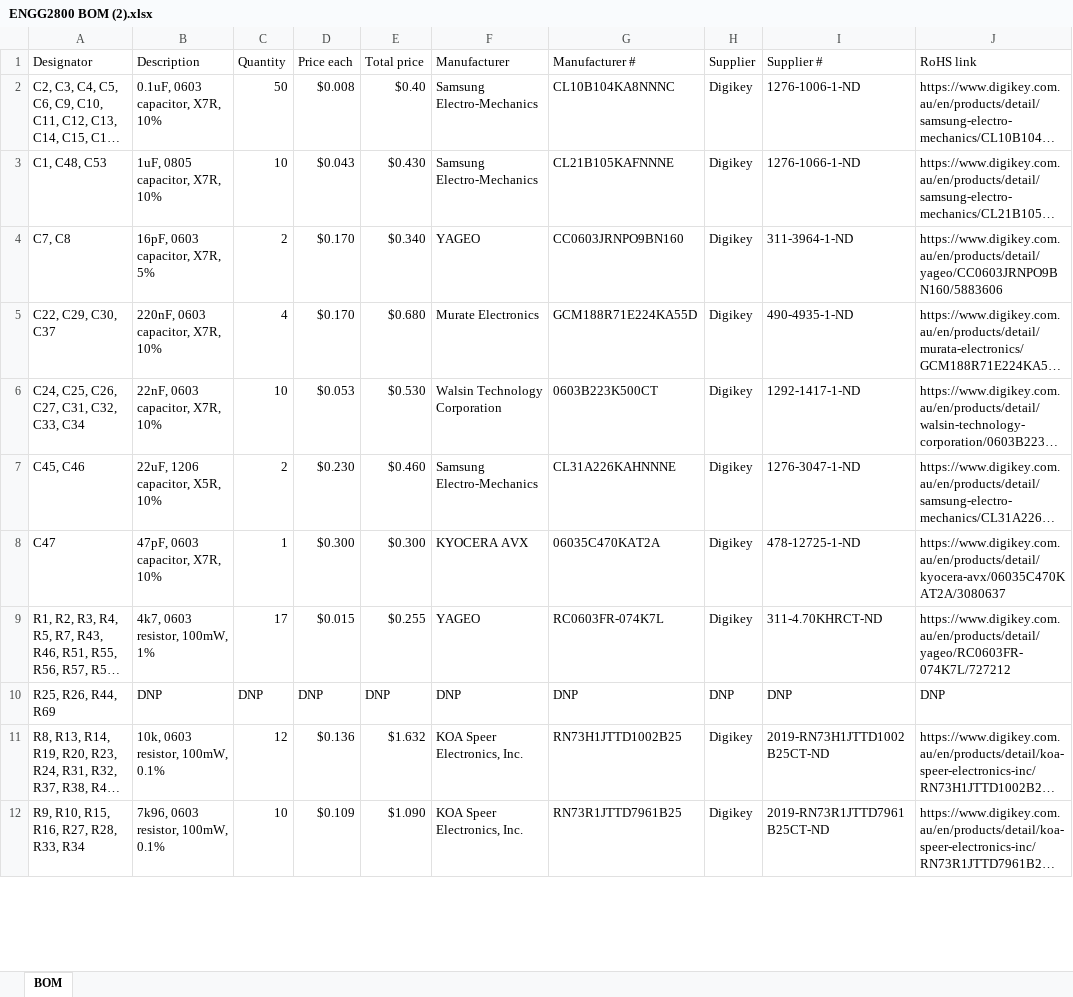
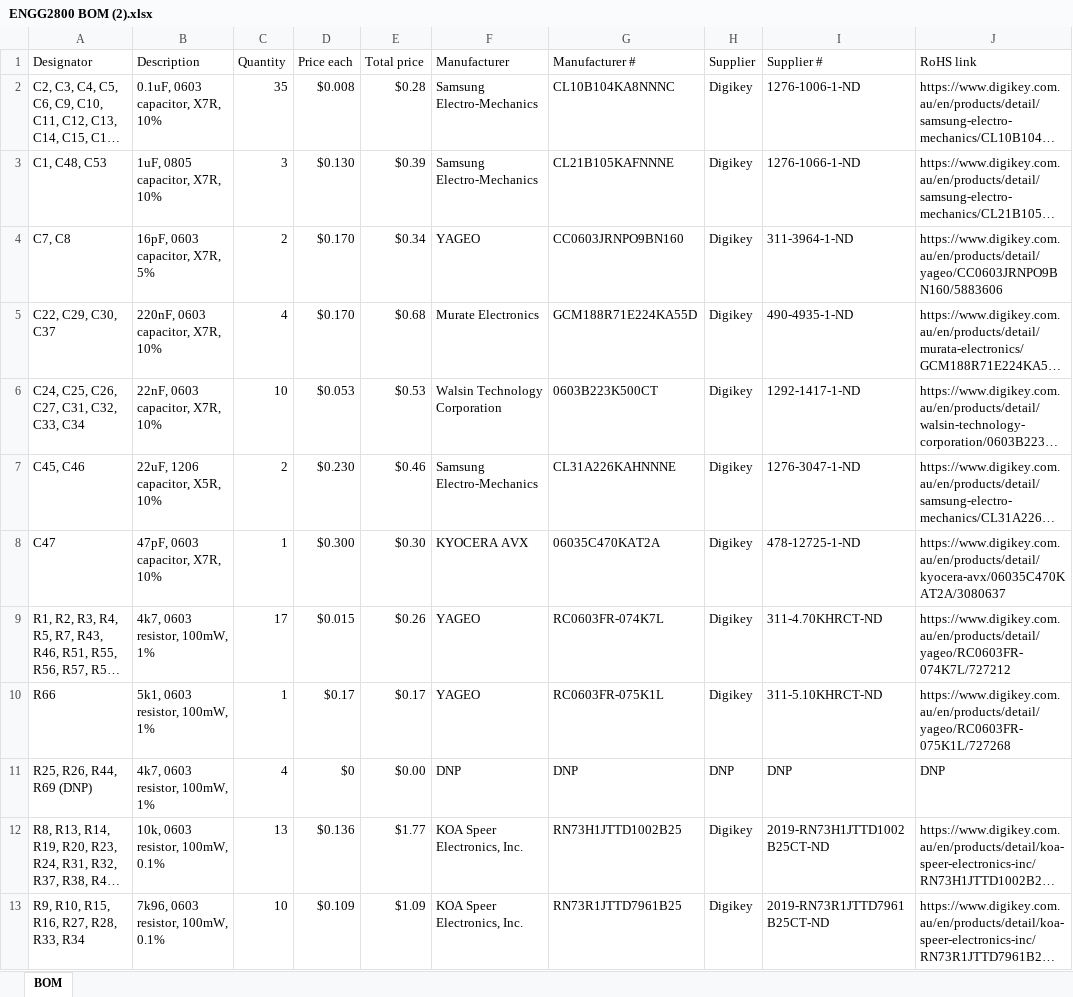
Before and after one commit to Rhetticle/Loggy, an Excel workbook: ENGG2800 BOM (2).xlsx, sheet BOM, drawn as a sheet; only a part is shown; long unchanged cells end in …; values as stored, in another font and other column widths than the file's, no cell formats; addresses are those after the commit; the diff covers the shown part only; the diff names each change by its address in the sheet, - before the commit and + after, or states it on an @@ line.

```diff
--- a/ENGG2800 BOM (2).xlsx (sheet BOM)
+++ b/ENGG2800 BOM (2).xlsx (sheet BOM)
-C2 (Quantity): 50
+C2 (Quantity): 35
-E2 (Total price): $0.40
+E2 (Total price): $0.28
-C3 (Quantity): 10
+C3 (Quantity): 3
-D3 (Price each): $0.043
+D3 (Price each): $0.130
-E3 (Total price): $0.430
+E3 (Total price): $0.39
-E4 (Total price): $0.340
+E4 (Total price): $0.34
-E5 (Total price): $0.680
+E5 (Total price): $0.68
-E6 (Total price): $0.530
+E6 (Total price): $0.53
-E7 (Total price): $0.460
+E7 (Total price): $0.46
-E8 (Total price): $0.300
+E8 (Total price): $0.30
-E9 (Total price): $0.255
+E9 (Total price): $0.26
+row 10: R66 | 5k1, 0603 resistor, 100mW, 1% | 1 | $0.17 | $0.17 | YAGEO | RC0603FR-075K1L | Digikey | 311-5.10KHRCT-ND | https://www.digikey.com.au/en/products/detail/yageo/RC0603FR-075K1L/727268
-A11 (Designator): R25, R26, R44, R69
+A11 (Designator): R25, R26, R44, R69 (DNP)
-B11 (Description): DNP
+B11 (Description): 4k7, 0603 resistor, 100mW, 1%
-C11 (Quantity): DNP
+C11 (Quantity): 4
-D11 (Price each): DNP
+D11 (Price each): $0
-E11 (Total price): DNP
+E11 (Total price): $0.00
-C12 (Quantity): 12
+C12 (Quantity): 13
-E12 (Total price): $1.632
+E12 (Total price): $1.77
-E13 (Total price): $1.090
+E13 (Total price): $1.09
```
Also changed, not shown: 1 added row and 85 edited cells elsewhere in this sheet, cell formats, formulas that keep their value, 51 other files.
